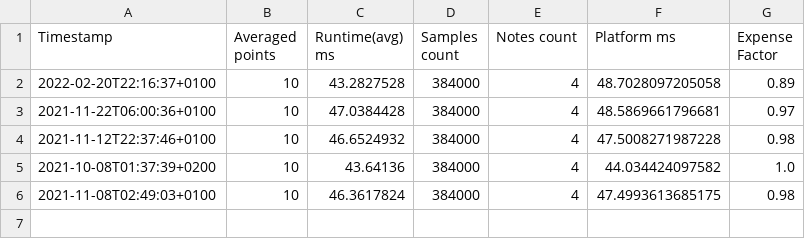
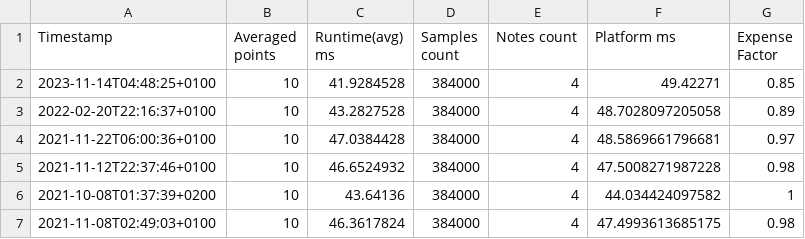
Before and after one commit to Ichthyostega/yoshimi-test, a CSV file: testsuite/features/timing/Add-n43-expense.csv, drawn as a sheet.

Commit message:
Recalibrate timing testcases
No serious deviations were observerd,
yet several new test cases were added, resulting in a differnt overall distribution,
which necessitates to re-calibrate the platform model for a better fit.

This recalibration results in improved averages and better error bounds

```diff
--- a/testsuite/features/timing/Add-n43-expense.csv
+++ b/testsuite/features/timing/Add-n43-expense.csv
@@ -1,2 +1,3 @@
 "Timestamp","Averaged points","Runtime(avg) ms","Samples count","Notes count","Platform ms","Expense Factor"
+"2023-11-14T04:48:25+0100",10,41.9284528,384000,4,49.42271,0.85
 "2022-02-20T22:16:37+0100",10,43.2827528,384000,4,48.7028097205058,0.89
@@ -4,3 +5,3 @@
 "2021-11-12T22:37:46+0100",10,46.6524932,384000,4,47.5008271987228,0.98
-"2021-10-08T01:37:39+0200",10,43.64136,384000,4,44.034424097582,1.0
+"2021-10-08T01:37:39+0200",10,43.64136,384000,4,44.034424097582,1
 "2021-11-08T02:49:03+0100",10,46.3617824,384000,4,47.4993613685175,0.98
```
Also changed, not shown: testsuite/features/timing/Add-1-expense.csv, testsuite/features/timing/Sub-1-expense.csv, 33 other files.
